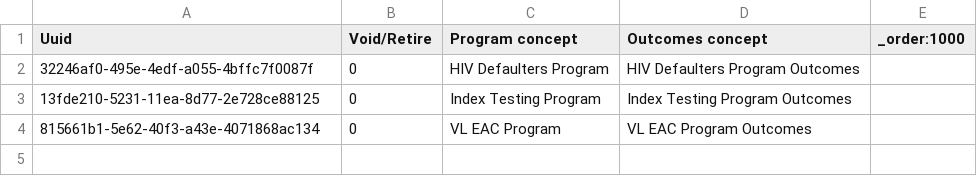
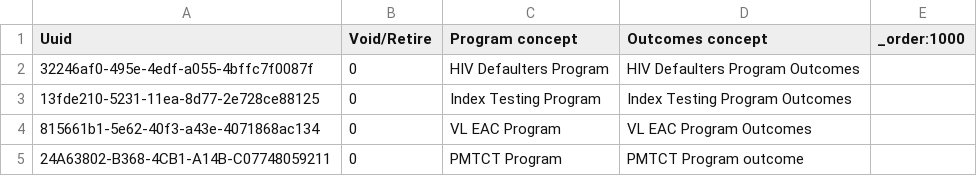
Before and after one commit to jembi/cameroon-bahmni-config, a CSV file: metadata/configuration/programs/programs.csv, drawn as a sheet.

Commit message:
Add correspoinding missing concepts for the PMTCT program and map that to the program creation through csvs

```diff
--- a/metadata/configuration/programs/programs.csv
+++ b/metadata/configuration/programs/programs.csv
@@ -4 +4,2 @@ Uuid,Void/Retire,Program concept,Outcomes concept,_order:1000
 815661b1-5e62-40f3-a43e-4071868ac134,0,VL EAC Program,VL EAC Program Outcomes,
+24A63802-B368-4CB1-A14B-C07748059211,0,PMTCT Program,PMTCT Program outcome,
```
Also changed, not shown: 1 other file.
